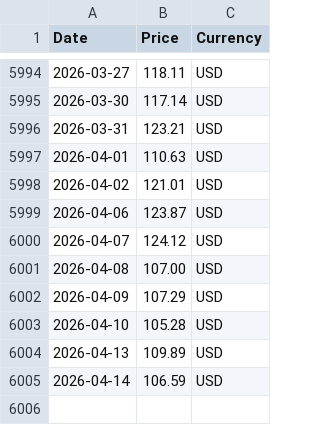
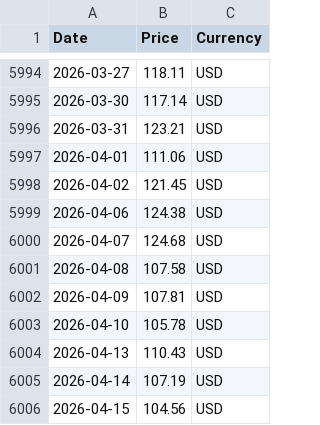
Before and after one commit to RoatnyN/scrapping_crudeoil, a CSV file: data/opec_basket_data.csv, drawn as a sheet; only a part is shown, gaps mark what is left out.

```diff
--- a/data/opec_basket_data.csv
+++ b/data/opec_basket_data.csv
@@ -5996,10 +5996,11 @@ Date,Price,Currency
 2026-03-31,123.21,USD
-2026-04-01,110.63,USD
-2026-04-02,121.01,USD
-2026-04-06,123.87,USD
-2026-04-07,124.12,USD
-2026-04-08,107.00,USD
-2026-04-09,107.29,USD
-2026-04-10,105.28,USD
-2026-04-13,109.89,USD
-2026-04-14,106.59,USD
+2026-04-01,111.06,USD
+2026-04-02,121.45,USD
+2026-04-06,124.38,USD
+2026-04-07,124.68,USD
+2026-04-08,107.58,USD
+2026-04-09,107.81,USD
+2026-04-10,105.78,USD
+2026-04-13,110.43,USD
+2026-04-14,107.19,USD
+2026-04-15,104.56,USD
```
